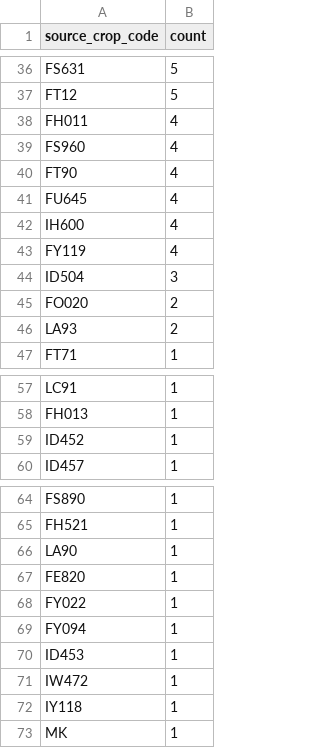
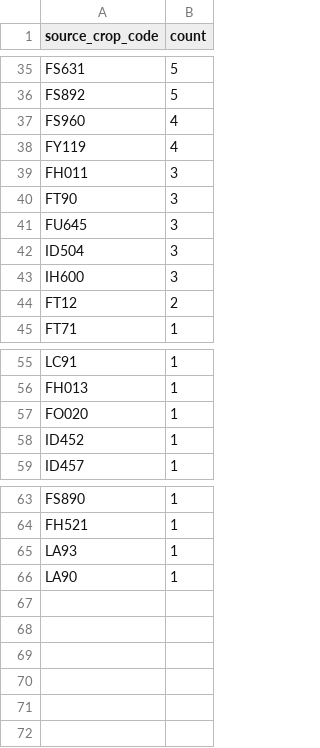
Before and after one commit to junborisproject0207-collab/vege-price-backend, a CSV file: output/unmatched_top_codes.csv, drawn as a sheet; only a part is shown, gaps mark what is left out; removed rows and columns are numbered as before the commit, all else as after; the diff covers the shown part only; the diff names each change by its address in the sheet, - before the commit and + after, or states it on an @@ line.

```diff
--- a/output/unmatched_top_codes.csv
+++ b/output/unmatched_top_codes.csv
-A36 (source_crop_code): FT12
+A36 (source_crop_code): FS892
-row 38: FH011 | 4
-row 40: FT90 | 4
-row 41: FU645 | 4
-row 42: IH600 | 4
+row 39: FH011 | 3
+row 40: FT90 | 3
+row 41: FU645 | 3
+row 43: IH600 | 3
-A44 (source_crop_code): FO020
+A44 (source_crop_code): FT12
-row 46: LA93 | 2
+row 57: FO020 | 1
+row 65: LA93 | 1
-row 67: FE820 | 1
-row 68: FY022 | 1
-row 69: FY094 | 1
-row 70: ID453 | 1
-row 71: IW472 | 1
-row 72: IY118 | 1
-row 73: MK | 1
```
Also changed, not shown: 4 added rows, 5 removed rows and 25 edited cells elsewhere in this file, output/unmatched_price_items.csv, output/unmatched_top_names.csv, 9 other files.
